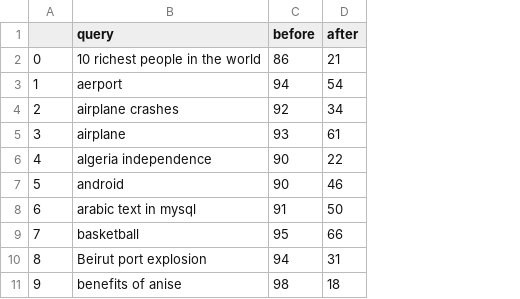
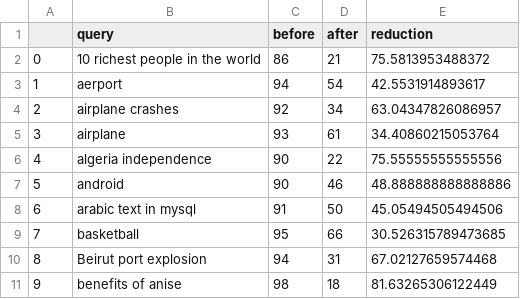
Before and after one commit to ZahraaKChreim/Document_Similarity_Detection, a CSV file: 0.67_before_after_results.csv, drawn as a sheet; only a part is shown; the diff names each change by its address in the sheet, - before the commit and + after, or states it on an @@ line.

```diff
--- a/0.67_before_after_results.csv
+++ b/0.67_before_after_results.csv
+column E (reduction), rows 2-11: 75.5813953488372 | 42.5531914893617 | 63.04347826086957 | 34.40860215053764 | 75.55555555555556 | 48.888888888888886 | 45.05494505494506 | 30.526315789473685 | 67.02127659574468 | 81.63265306122449
```
Also changed, not shown: 0.7_before_after_results.csv, 1 other file.
